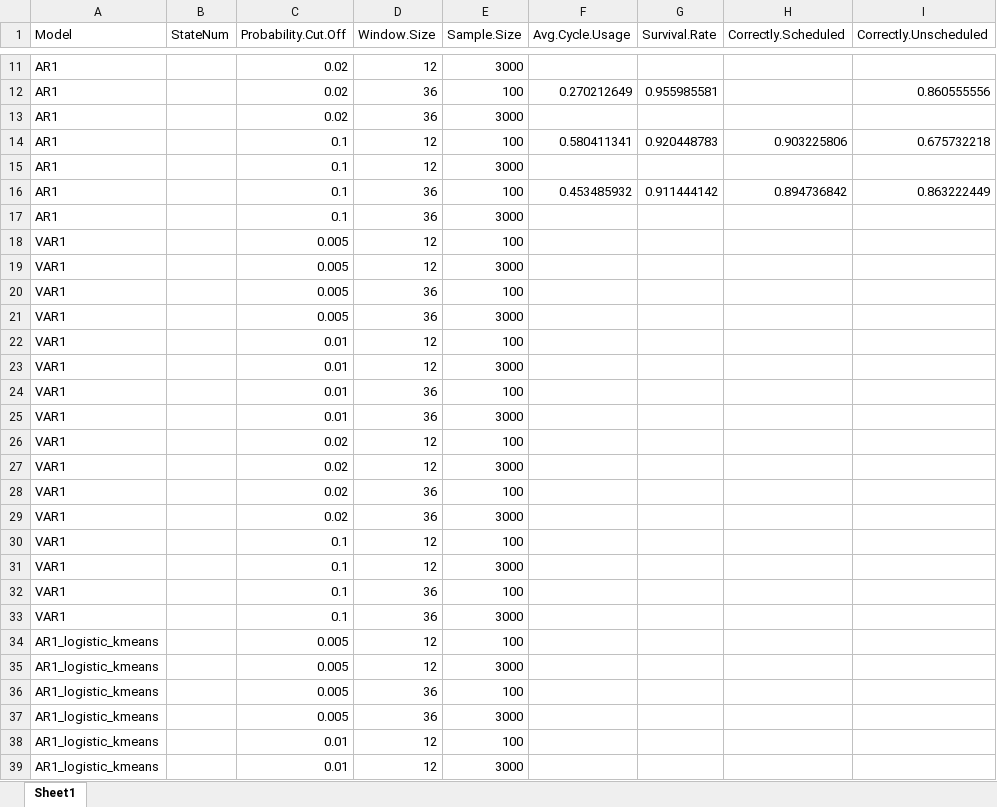
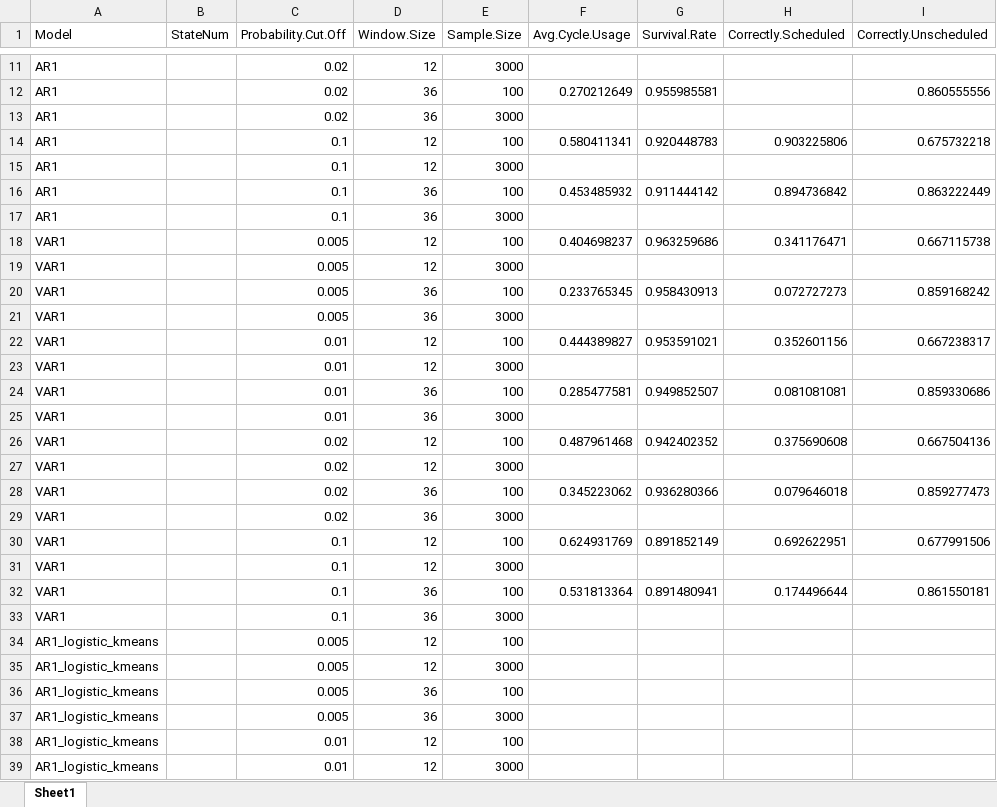
Before and after one commit to carlonlv/SSD-Benchmark-Analysis, an Excel workbook: ForegroundJobScheduler/results/Nonoverlapping windows/summary (windows) max post adj.xlsx, sheet Sheet1, drawn as a sheet; only a part is shown, gaps mark what is left out; values as stored, in another font and other column widths than the file's, no borders; the diff names each change by its address in the sheet, - before the commit and + after, or states it on an @@ line.

```diff
--- a/ForegroundJobScheduler/results/Nonoverlapping windows/summary (windows) max post adj.xlsx (sheet Sheet1)
+++ b/ForegroundJobScheduler/results/Nonoverlapping windows/summary (windows) max post adj.xlsx (sheet Sheet1)
-F18 (Avg.Cycle.Usage): (empty)
+F18 (Avg.Cycle.Usage): 0.404698237
-G18 (Survival.Rate): (empty)
+G18 (Survival.Rate): 0.963259686
-H18 (Correctly.Scheduled): (empty)
+H18 (Correctly.Scheduled): 0.341176471
-I18 (Correctly.Unscheduled): (empty)
+I18 (Correctly.Unscheduled): 0.667115738
-F20 (Avg.Cycle.Usage): (empty)
+F20 (Avg.Cycle.Usage): 0.233765345
-G20 (Survival.Rate): (empty)
+G20 (Survival.Rate): 0.958430913
-H20 (Correctly.Scheduled): (empty)
+H20 (Correctly.Scheduled): 0.072727273
-I20 (Correctly.Unscheduled): (empty)
+I20 (Correctly.Unscheduled): 0.859168242
-F22 (Avg.Cycle.Usage): (empty)
+F22 (Avg.Cycle.Usage): 0.444389827
-G22 (Survival.Rate): (empty)
+G22 (Survival.Rate): 0.953591021
-H22 (Correctly.Scheduled): (empty)
+H22 (Correctly.Scheduled): 0.352601156
-I22 (Correctly.Unscheduled): (empty)
+I22 (Correctly.Unscheduled): 0.667238317
-F24 (Avg.Cycle.Usage): (empty)
+F24 (Avg.Cycle.Usage): 0.285477581
-G24 (Survival.Rate): (empty)
+G24 (Survival.Rate): 0.949852507
-H24 (Correctly.Scheduled): (empty)
+H24 (Correctly.Scheduled): 0.081081081
-I24 (Correctly.Unscheduled): (empty)
+I24 (Correctly.Unscheduled): 0.859330686
-F26 (Avg.Cycle.Usage): (empty)
+F26 (Avg.Cycle.Usage): 0.487961468
-G26 (Survival.Rate): (empty)
+G26 (Survival.Rate): 0.942402352
-H26 (Correctly.Scheduled): (empty)
+H26 (Correctly.Scheduled): 0.375690608
-I26 (Correctly.Unscheduled): (empty)
+I26 (Correctly.Unscheduled): 0.667504136
-F28 (Avg.Cycle.Usage): (empty)
+F28 (Avg.Cycle.Usage): 0.345223062
-G28 (Survival.Rate): (empty)
+G28 (Survival.Rate): 0.936280366
-H28 (Correctly.Scheduled): (empty)
+H28 (Correctly.Scheduled): 0.079646018
-I28 (Correctly.Unscheduled): (empty)
+I28 (Correctly.Unscheduled): 0.859277473
-F30 (Avg.Cycle.Usage): (empty)
+F30 (Avg.Cycle.Usage): 0.624931769
-G30 (Survival.Rate): (empty)
+G30 (Survival.Rate): 0.891852149
-H30 (Correctly.Scheduled): (empty)
+H30 (Correctly.Scheduled): 0.692622951
-I30 (Correctly.Unscheduled): (empty)
+I30 (Correctly.Unscheduled): 0.677991506
-F32 (Avg.Cycle.Usage): (empty)
+F32 (Avg.Cycle.Usage): 0.531813364
-G32 (Survival.Rate): (empty)
+G32 (Survival.Rate): 0.891480941
-H32 (Correctly.Scheduled): (empty)
+H32 (Correctly.Scheduled): 0.174496644
-I32 (Correctly.Unscheduled): (empty)
+I32 (Correctly.Unscheduled): 0.861550181
```
Also changed, not shown: 1 other file.
